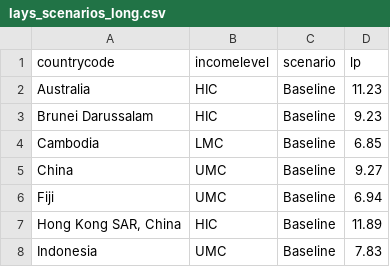
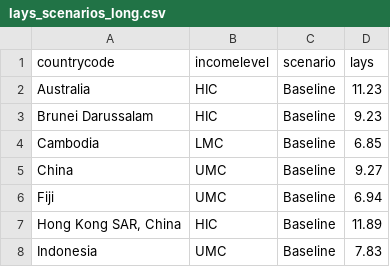
Before and after one commit to yining-w/yining-w.github.io, a CSV file: lays_scenarios_long.csv, drawn as a sheet; only a part is shown.

```diff
--- a/lays_scenarios_long.csv
+++ b/lays_scenarios_long.csv
@@ -1,2 +1,2 @@
-countrycode,incomelevel,scenario,lp
+countrycode,incomelevel,scenario,lays
 Australia,HIC,Baseline,11.23
```
Also changed, not shown: 1 other file.
